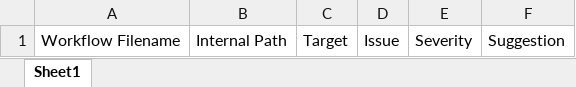
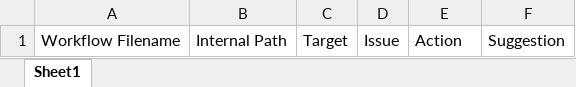
Before and after one commit to UiPath/Workflow-Inspector, an Excel workbook: Config/EN/ReportTemplate.xlsx, sheet Sheet1, drawn as a sheet; values as stored, in another font and other column widths than the file's, no borders; table styles not drawn; the diff names each change by its address in the sheet, - before the commit and + after, or states it on an @@ line.

Commit message:
Accept project path as argument and change the column Severity to Action.

```diff
--- a/Config/EN/ReportTemplate.xlsx (sheet Sheet1)
+++ b/Config/EN/ReportTemplate.xlsx (sheet Sheet1)
-E1: Severity
+E1: Action
```
Also changed, not shown: Config/EN/Checklist.xlsx, Config/JP/Checklist_JP.xlsx, 3 other files.
